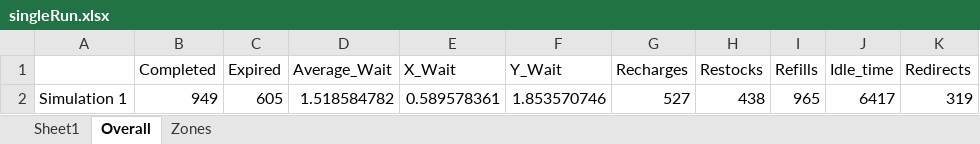
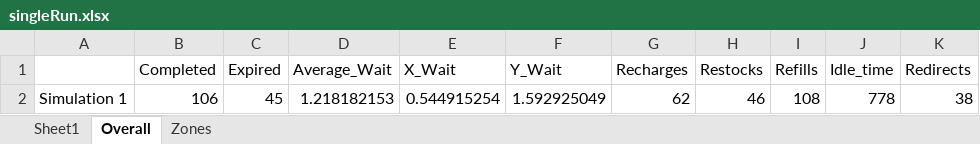
Before and after one commit to JonathanCLarson/SMART_UAV_disaster_algorithm_1, an Excel workbook: Current_Workspace/singleRun.xlsx, sheet Overall, drawn as a sheet; values as stored, in another font and other column widths than the file's, no borders; removed rows and columns are numbered as before the commit, all else as after; the diff names each change by its address in the sheet, - before the commit and + after, or states it on an @@ line.

Commit message:
Now running simulations

```diff
--- a/Current_Workspace/singleRun.xlsx (sheet Overall)
+++ b/Current_Workspace/singleRun.xlsx (sheet Overall)
-row 2: Simulation 1 | 949 | 605 | 1.518584782 | 0.589578361 | 1.853570746 | 527 | 438 | 965 | 6417 | 319
+row 2: Simulation 1 | 106 | 45 | 1.218182153 | 0.544915254 | 1.592925049 | 62 | 46 | 108 | 778 | 38
```
Also changed, not shown: sheet Zones, 1 other file.
